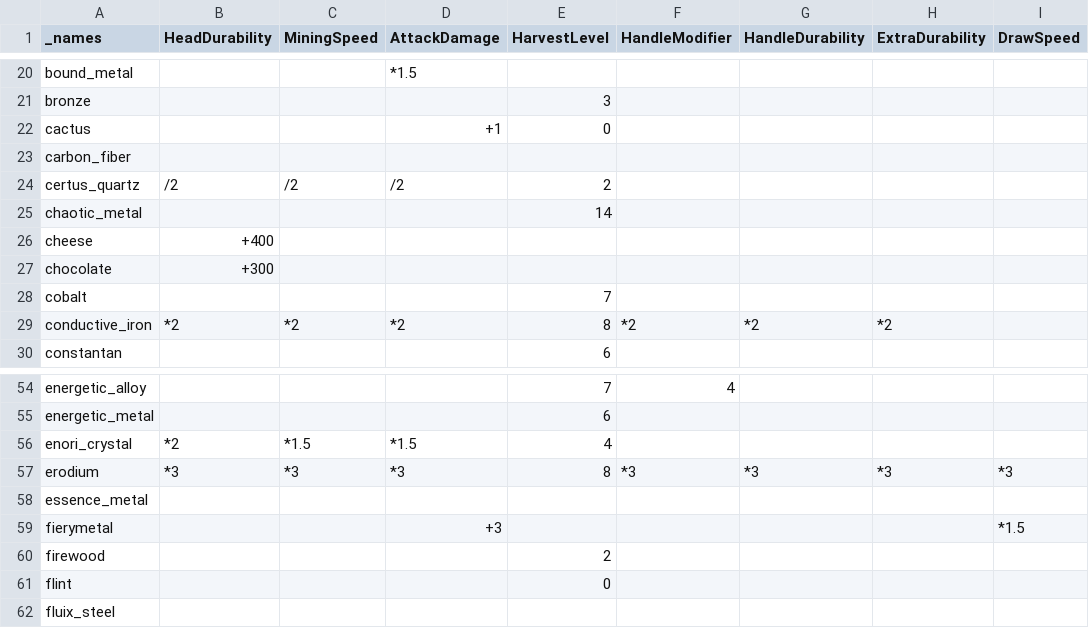
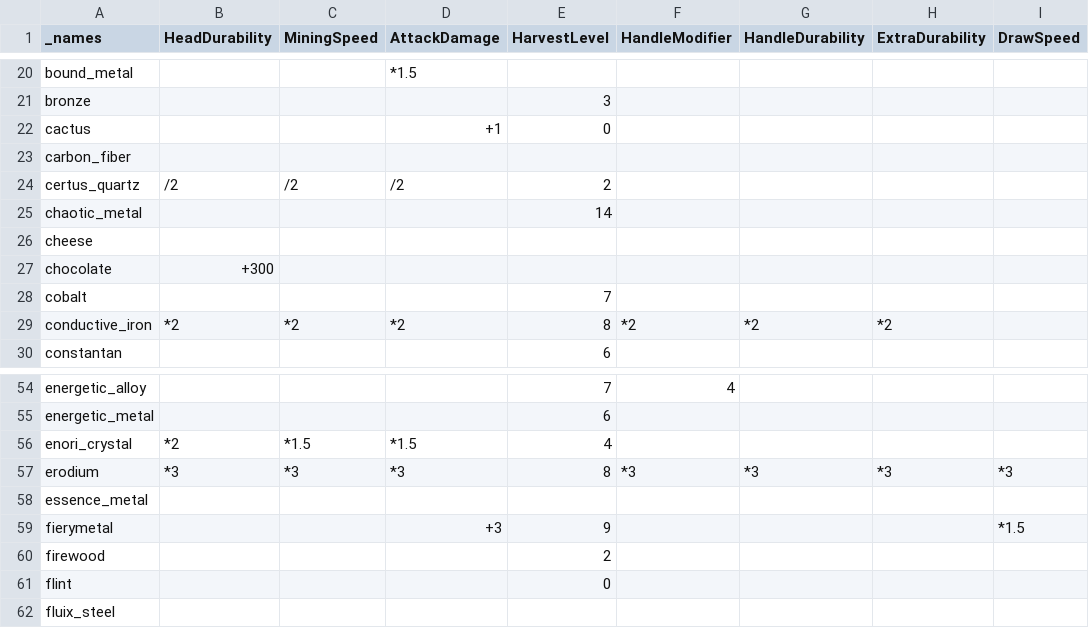
Before and after one commit to EnigmaticaModpacks/Enigmatica2Expert, a CSV file: dev/TCon/tweaks/Stat Tweaks.csv, drawn as a sheet; only a part is shown, gaps mark what is left out; the diff names each change by its address in the sheet, - before the commit and + after, or states it on an @@ line.

Commit message:
🔨 TCon:
- [Fiery Metal Ingot] buff mining level to `9`
- [Cheese] nerf durability -400
- **Grinding** trait rework (WIP)

```diff
--- a/dev/TCon/tweaks/Stat Tweaks.csv
+++ b/dev/TCon/tweaks/Stat Tweaks.csv
-B26 (HeadDurability): +400
+B26 (HeadDurability): (empty)
-E59 (HarvestLevel): (empty)
+E59 (HarvestLevel): 9
```
Also changed, not shown: dev/TCon/stats/Stats.csv, 6 other files.
